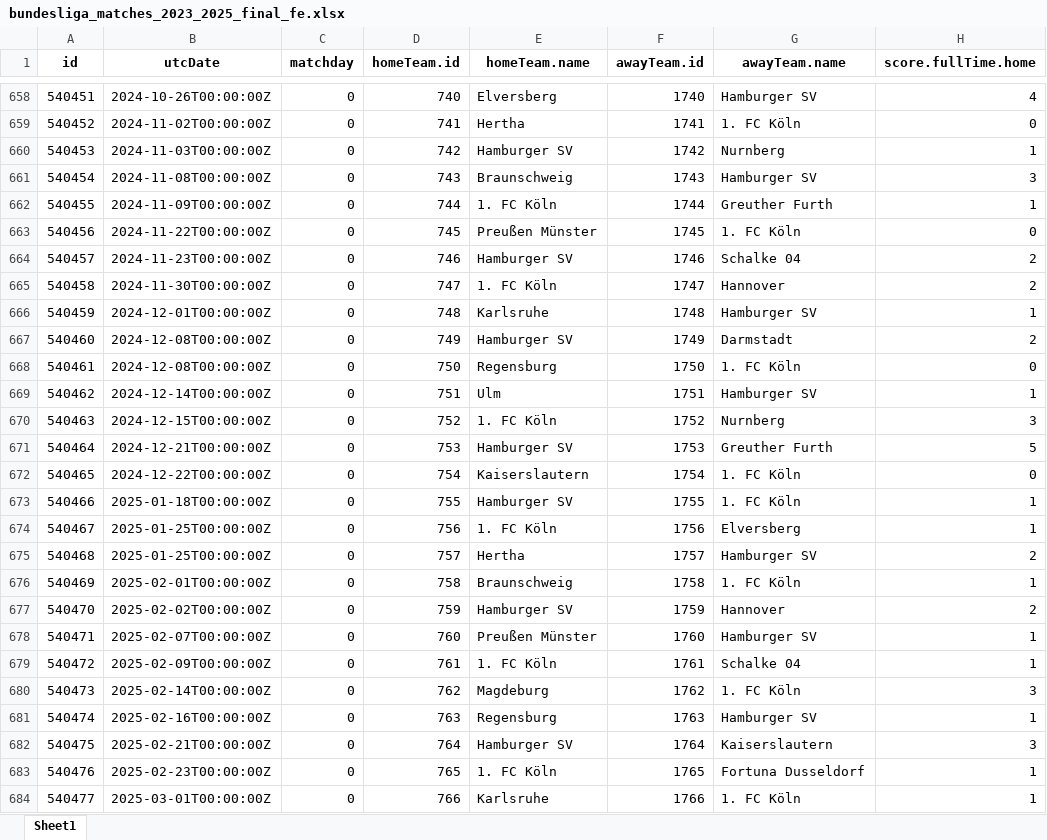
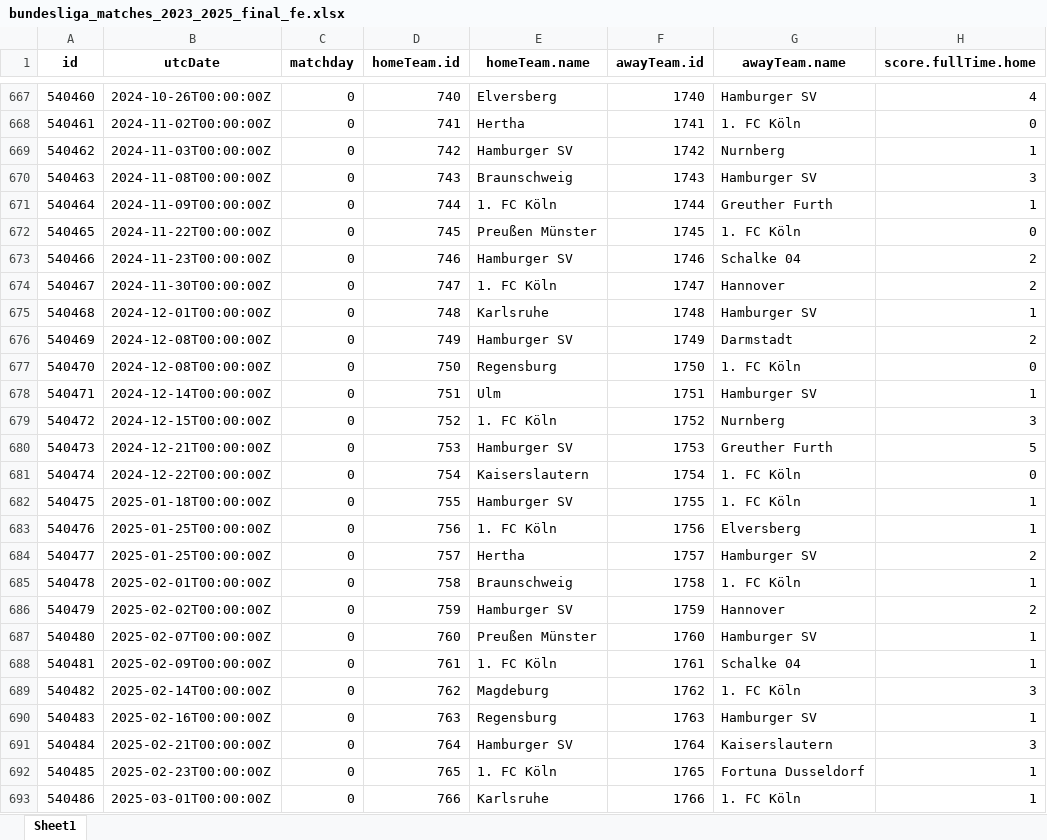
Before and after one commit to canselpera-dev/bundesliga-forecast, an Excel workbook: data/bundesliga_matches_2023_2025_final_fe.xlsx, sheet Sheet1, drawn as a sheet; only a part is shown, gaps mark what is left out; values as stored, in another font and other column widths than the file's, no borders; addresses are those after the commit; the diff covers the shown part only; the diff names each change by its address in the sheet, - before the commit and + after, or states it on an @@ line.

```diff
--- a/data/bundesliga_matches_2023_2025_final_fe.xlsx (sheet Sheet1)
+++ b/data/bundesliga_matches_2023_2025_final_fe.xlsx (sheet Sheet1)
-A667 (id): 540451
+A667 (id): 540460
-A668 (id): 540452
+A668 (id): 540461
-A669 (id): 540453
+A669 (id): 540462
-A670 (id): 540454
+A670 (id): 540463
-A671 (id): 540455
+A671 (id): 540464
-A672 (id): 540456
+A672 (id): 540465
-A673 (id): 540457
+A673 (id): 540466
-A674 (id): 540458
+A674 (id): 540467
-A675 (id): 540459
+A675 (id): 540468
-A676 (id): 540460
+A676 (id): 540469
-A677 (id): 540461
+A677 (id): 540470
-A678 (id): 540462
+A678 (id): 540471
-A679 (id): 540463
+A679 (id): 540472
-A680 (id): 540464
+A680 (id): 540473
-A681 (id): 540465
+A681 (id): 540474
-A682 (id): 540466
+A682 (id): 540475
-A683 (id): 540467
+A683 (id): 540476
-A684 (id): 540468
+A684 (id): 540477
-A685 (id): 540469
+A685 (id): 540478
-A686 (id): 540470
+A686 (id): 540479
-A687 (id): 540471
+A687 (id): 540480
-A688 (id): 540472
+A688 (id): 540481
-A689 (id): 540473
+A689 (id): 540482
-A690 (id): 540474
+A690 (id): 540483
-A691 (id): 540475
+A691 (id): 540484
-A692 (id): 540476
+A692 (id): 540485
-A693 (id): 540477
+A693 (id): 540486
```
Also changed, not shown: 9 added rows and 39 edited cells elsewhere in this sheet, data/bundesliga2_new_teams_2024_25.xlsx, data/bundesliga_final_dataset.xlsx, 22 other files.
